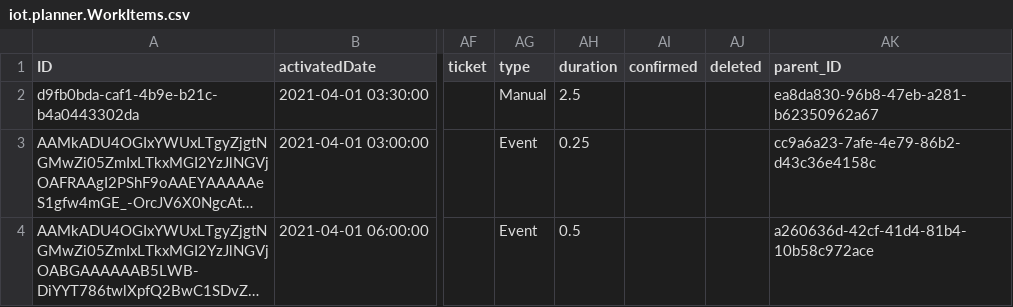
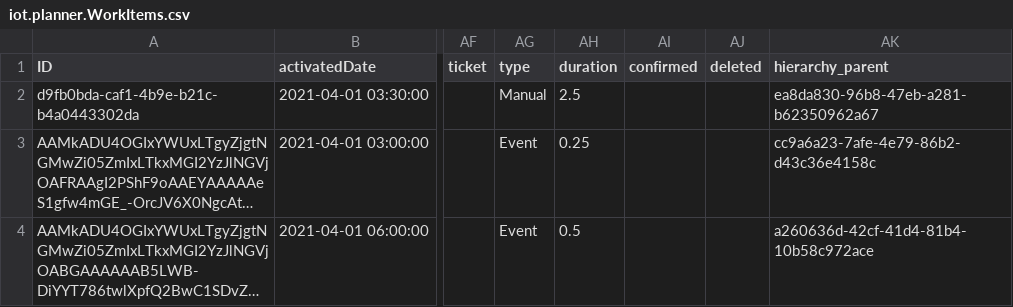
Before and after one commit to iot-gmbh/backend-json-model, a CSV file: db/data/iot.planner.WorkItems.csv, drawn as a sheet; only a part is shown, gaps mark what is left out; long unchanged cells end in …; the diff names each change by its address in the sheet, - before the commit and + after, or states it on an @@ line.

Commit message:
wip: hierarchy select

```diff
--- a/db/data/iot.planner.WorkItems.csv
+++ b/db/data/iot.planner.WorkItems.csv
-AK1: parent_ID
+AK1: hierarchy_parent
```
Also changed, not shown: 10 other files.
